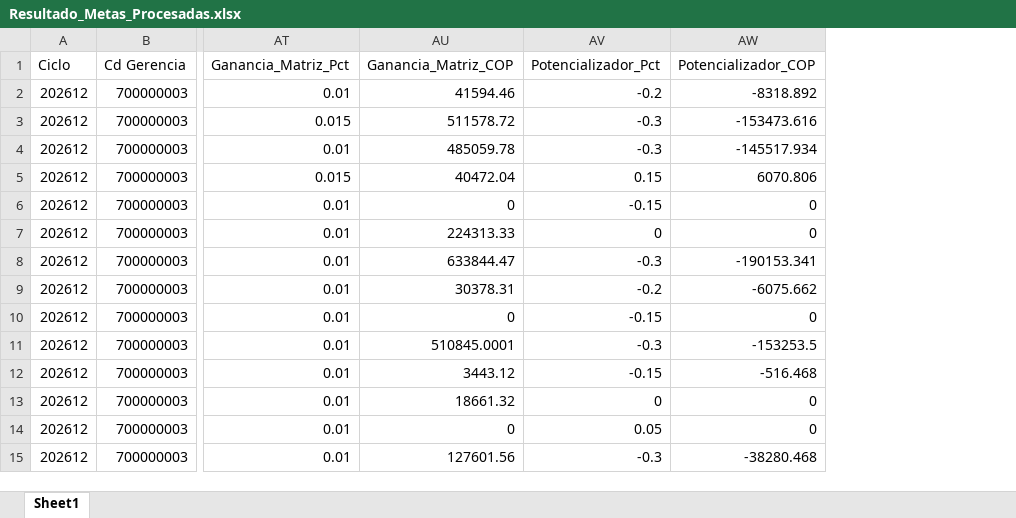
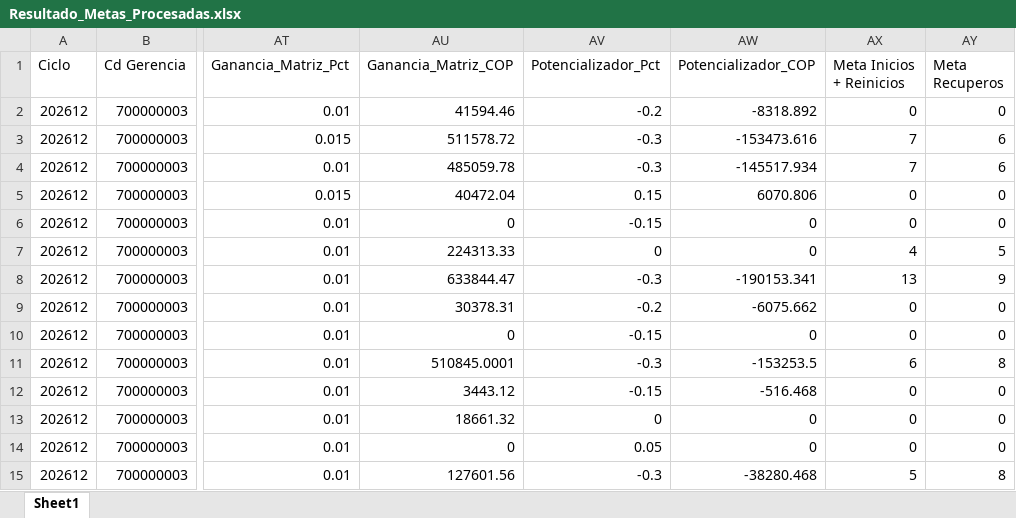
Before and after one commit to eduardo223/app_lideres, an Excel workbook: Resultado_Metas_Procesadas.xlsx, sheet Sheet1, drawn as a sheet; only a part is shown, gaps mark what is left out; values as stored, in another font and other column widths than the file's, no borders; the diff names each change by its address in the sheet, - before the commit and + after, or states it on an @@ line.

Commit message:
actualizacion cuadro de inicios y reicinios

```diff
--- a/Resultado_Metas_Procesadas.xlsx (sheet Sheet1)
+++ b/Resultado_Metas_Procesadas.xlsx (sheet Sheet1)
+column AX (Meta Inicios + Reinicios), rows 2-15: 0 | 7 | 7 | 0 | 0 | 4 | 13 | 0 | 0 | 6 | 0 | 0 | 0 | 5
+column AY (Meta Recuperos), rows 2-15: 0 | 6 | 6 | 0 | 0 | 5 | 9 | 0 | 0 | 8 | 0 | 0 | 0 | 8
```
Also changed, not shown: 6 other files.
